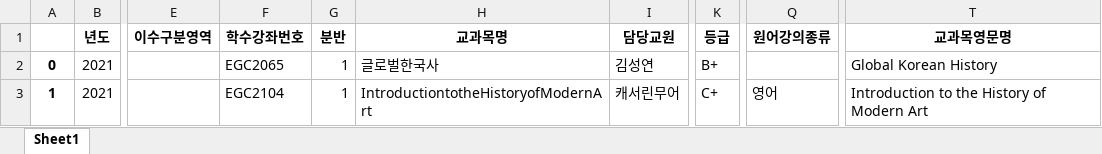
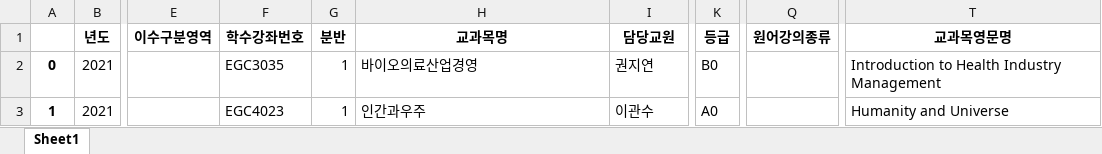
Before and after one commit to CSID-DGU/2023-1-OSSP1-1921-5, an Excel workbook: frontend/src/data/data0입학2021이수1학기.xlsx, sheet Sheet1, drawn as a sheet; only a part is shown, gaps mark what is left out; values as stored, in another font and other column widths than the file's, no borders; the diff names each change by its address in the sheet, - before the commit and + after, or states it on an @@ line.

```diff
--- a/frontend/src/data/data0입학2021이수1학기.xlsx (sheet Sheet1)
+++ b/frontend/src/data/data0입학2021이수1학기.xlsx (sheet Sheet1)
-F2 (학수강좌번호): EGC2065
+F2 (학수강좌번호): EGC3035
-H2 (교과목명): 글로벌한국사
+H2 (교과목명): 바이오의료산업경영
-I2 (담당교원): 김성연
+I2 (담당교원): 권지연
-K2 (등급): B+
+K2 (등급): B0
-T2 (교과목영문명): Global Korean History
+T2 (교과목영문명): Introduction to Health Industry Management
-F3 (학수강좌번호): EGC2104
+F3 (학수강좌번호): EGC4023
-H3 (교과목명): IntroductiontotheHistoryofModernArt
+H3 (교과목명): 인간과우주
-I3 (담당교원): 캐서린무어
+I3 (담당교원): 이관수
-K3 (등급): C+
+K3 (등급): A0
-Q3 (원어강의종류): 영어
+Q3 (원어강의종류): (empty)
-T3 (교과목영문명): Introduction to the History of Modern Art
+T3 (교과목영문명): Humanity and Universe
```
Also changed, not shown: frontend/src/data/data1입학2021이수1학기.xlsx, 2 other files.
